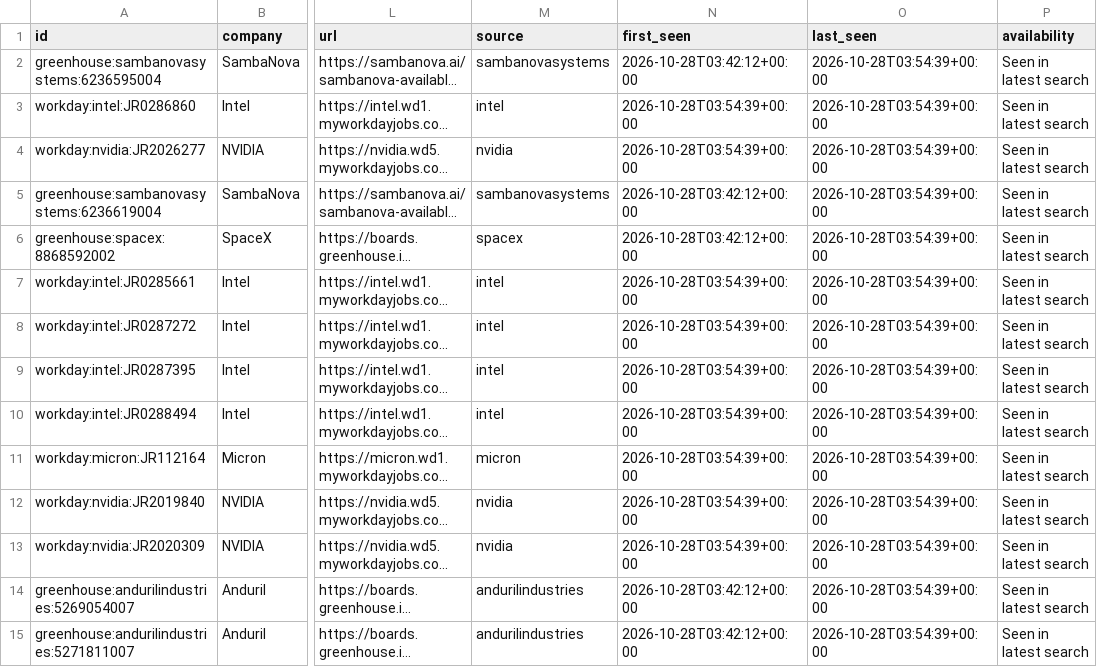
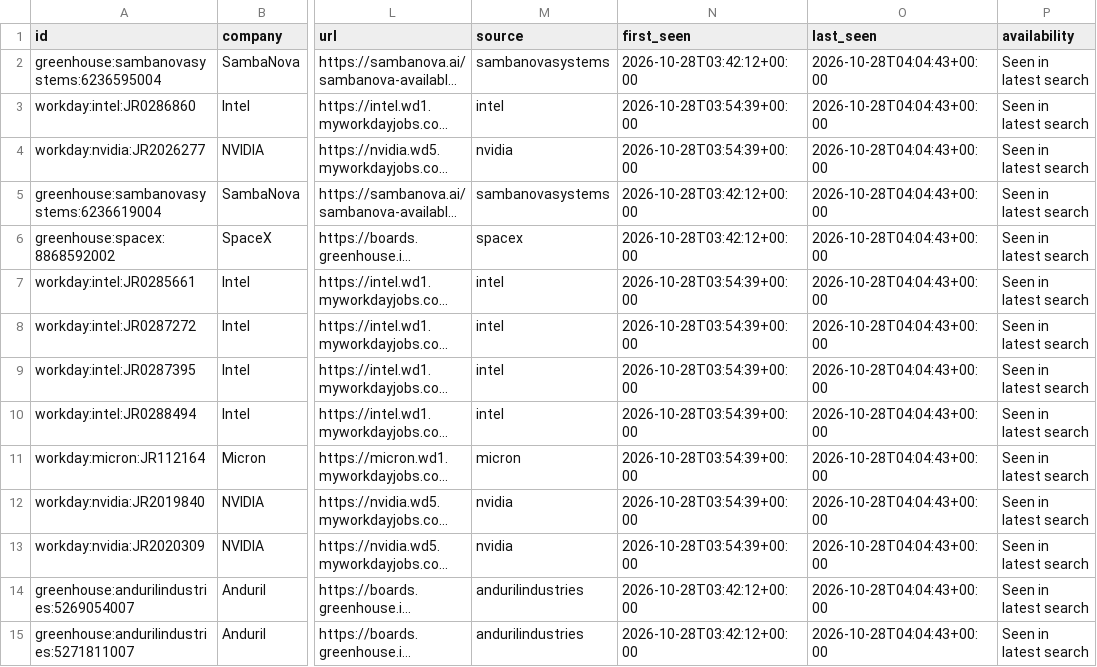
Before and after one commit to bformiga/Job-Hunting, a CSV file: data/jobs.csv, drawn as a sheet; only a part is shown, gaps mark what is left out; long unchanged cells end in …; the diff covers the shown part only; the diff names each change by its address in the sheet, - before the commit and + after, or states it on an @@ line.

```diff
--- a/data/jobs.csv
+++ b/data/jobs.csv
-O2:O15 (last_seen): 2026-10-28T03:54:39+00:00
+O2:O15 (last_seen): 2026-10-28T04:04:43+00:00
```
Also changed, not shown: 45 edited cells elsewhere in this file, 1 other file.
